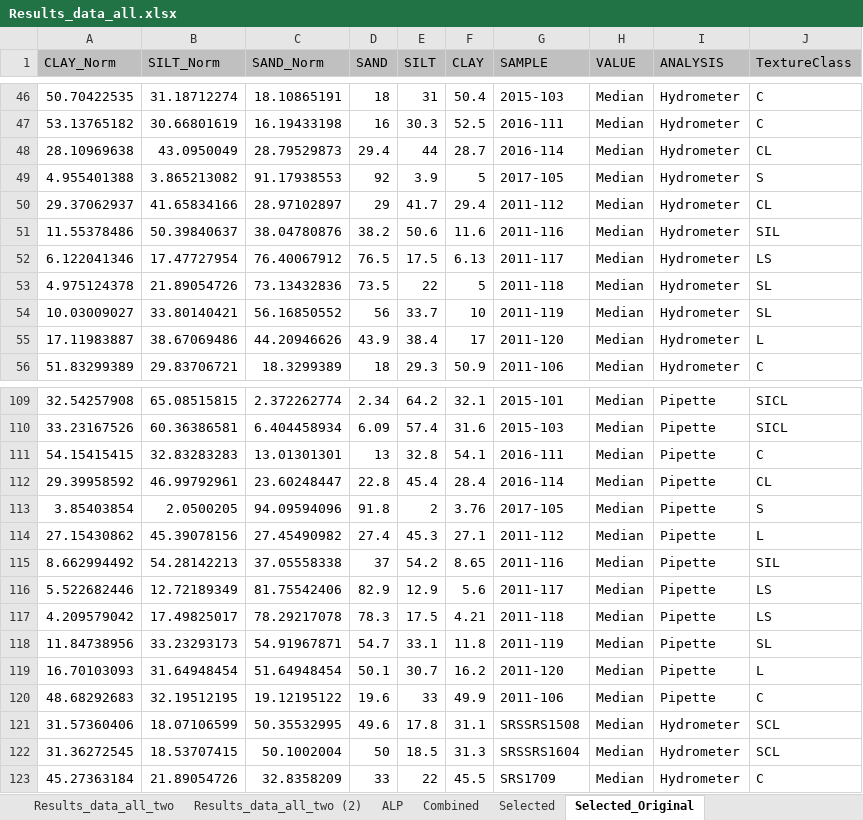
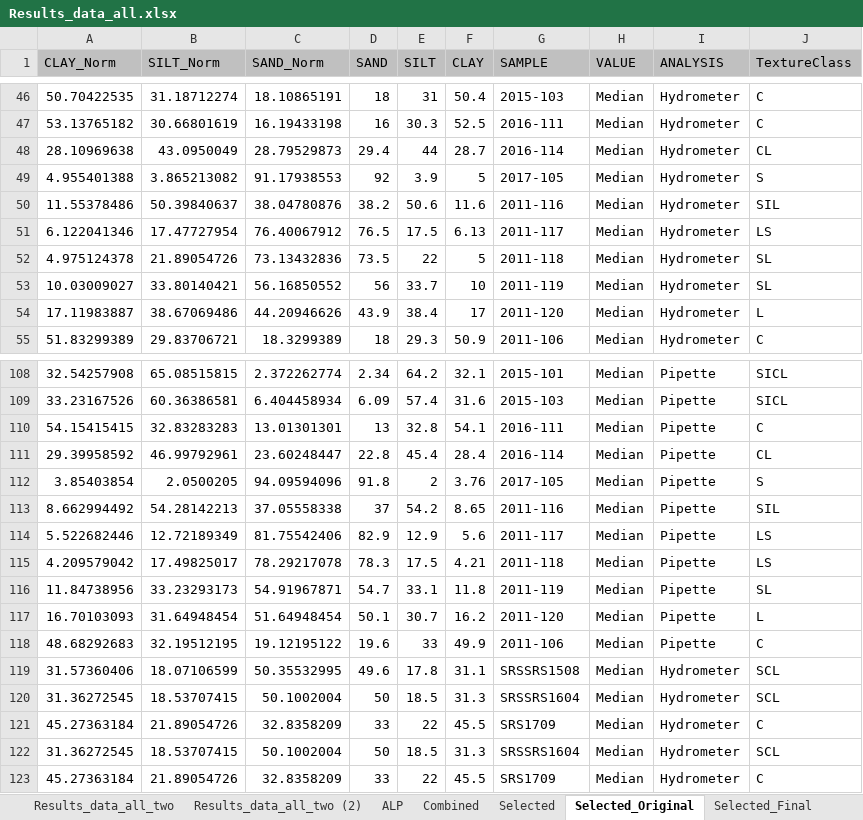
Before and after one commit to FelipeMonts/NAPTSoilsData, an Excel workbook: Results_data_all.xlsx, sheet Selected_Original, drawn as a sheet; only a part is shown, gaps mark what is left out; values as stored, in another font and other column widths than the file's, no borders; removed rows and columns are numbered as before the commit, all else as after; the diff names each change by its address in the sheet, - before the commit and + after, or states it on an @@ line.

Commit message:
selected samples not available and exclude them from printing

```diff
--- a/Results_data_all.xlsx (sheet Selected_Original)
+++ b/Results_data_all.xlsx (sheet Selected_Original)
+sheet tab: Selected_Final
-row 50: 29.37062937 | 41.65834166 | 28.97102897 | 29 | 41.7 | 29.4 | 2011-112 | Median | Hydrometer | CL
-row 114: 27.15430862 | 45.39078156 | 27.45490982 | 27.4 | 45.3 | 27.1 | 2011-112 | Median | Pipette | L
+row 120: 31.36272545 | 18.53707415 | 50.1002004 | 50 | 18.5 | 31.3 | SRSSRS1604 | Median | Hydrometer | SCL
+row 121: 45.27363184 | 21.89054726 | 32.8358209 | 33 | 22 | 45.5 | SRS1709 | Median | Hydrometer | C
```
Also changed, not shown: 2 other files.
